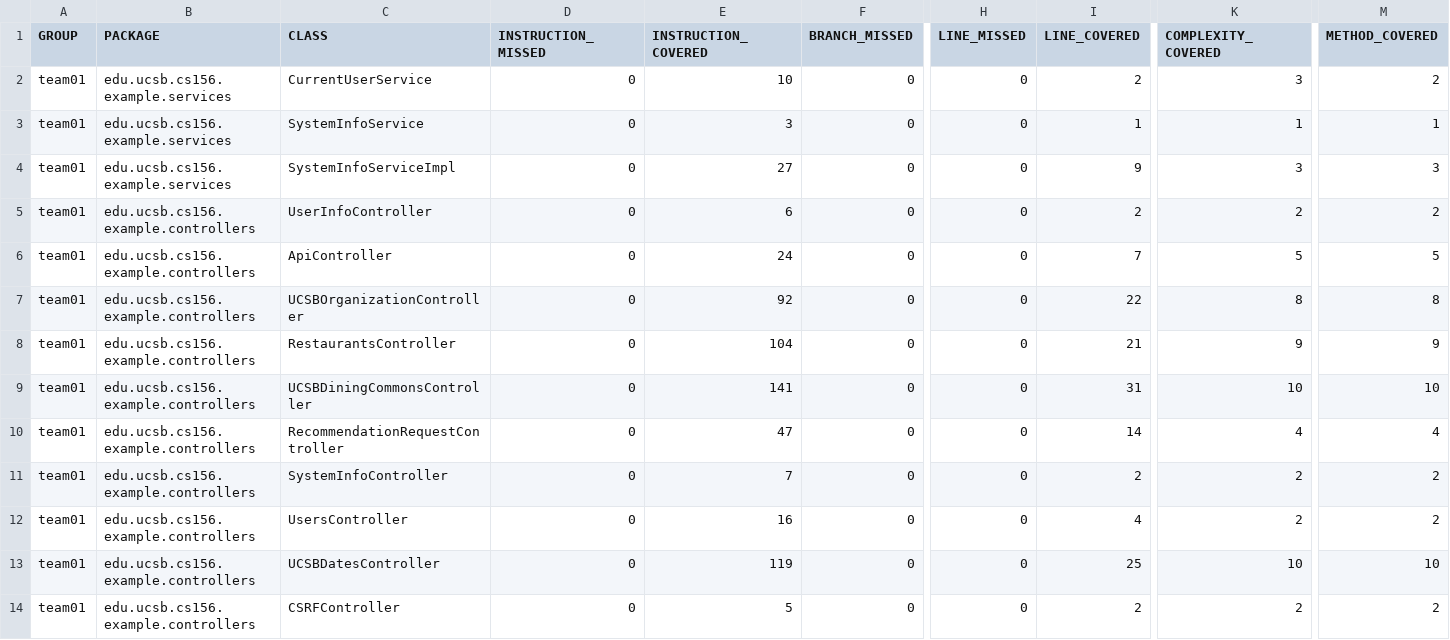
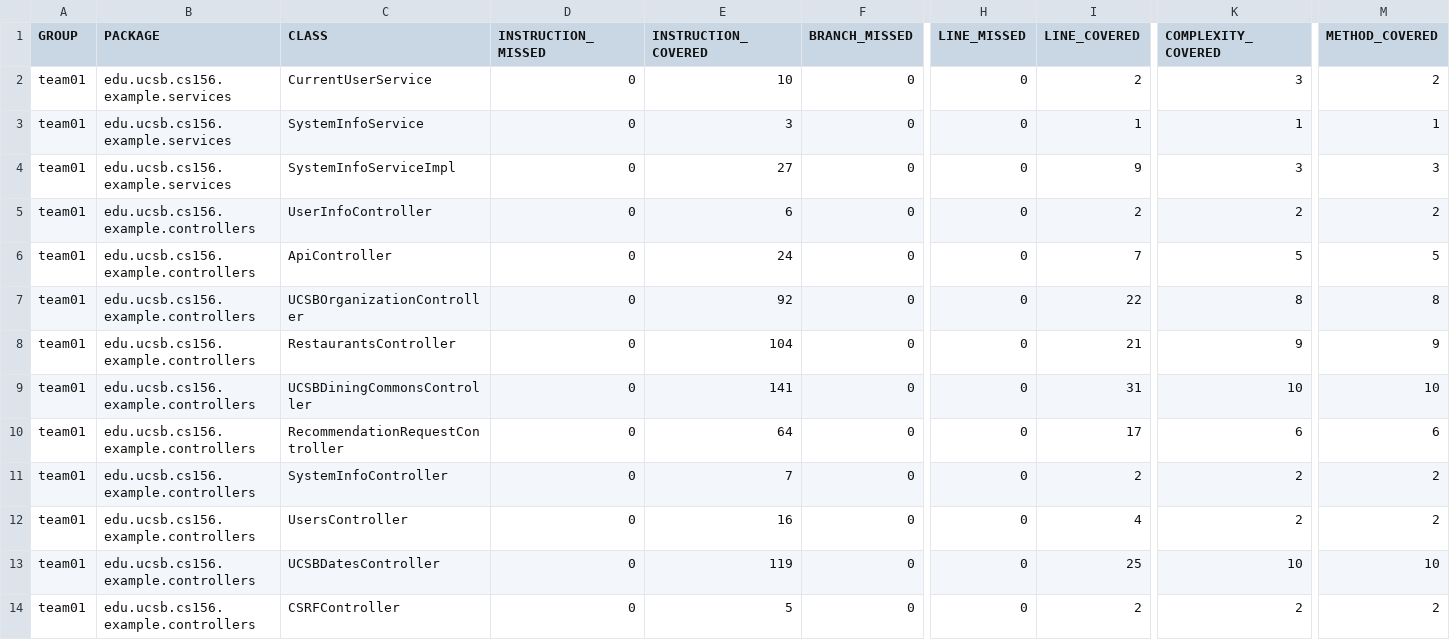
Before and after one commit to ucsb-cs156-f24/team01-f24-06, a CSV file: jacoco/jacoco.csv, drawn as a sheet; only a part is shown, gaps mark what is left out; the diff names each change by its address in the sheet, - before the commit and + after, or states it on an @@ line.

```diff
--- a/jacoco/jacoco.csv
+++ b/jacoco/jacoco.csv
-E10 (INSTRUCTION_COVERED): 47
+E10 (INSTRUCTION_COVERED): 64
-I10 (LINE_COVERED): 14
+I10 (LINE_COVERED): 17
-K10 (COMPLEXITY_COVERED): 4
+K10 (COMPLEXITY_COVERED): 6
-M10 (METHOD_COVERED): 4
+M10 (METHOD_COVERED): 6
```
Also changed, not shown: 7 other files.
